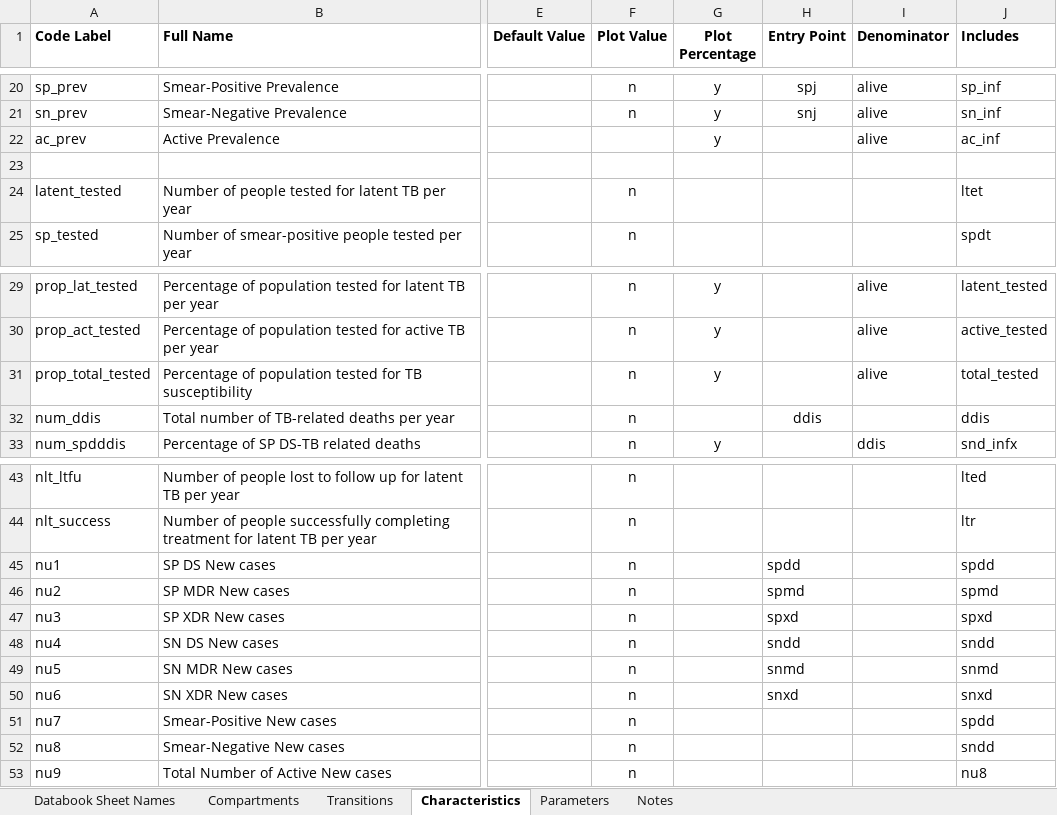
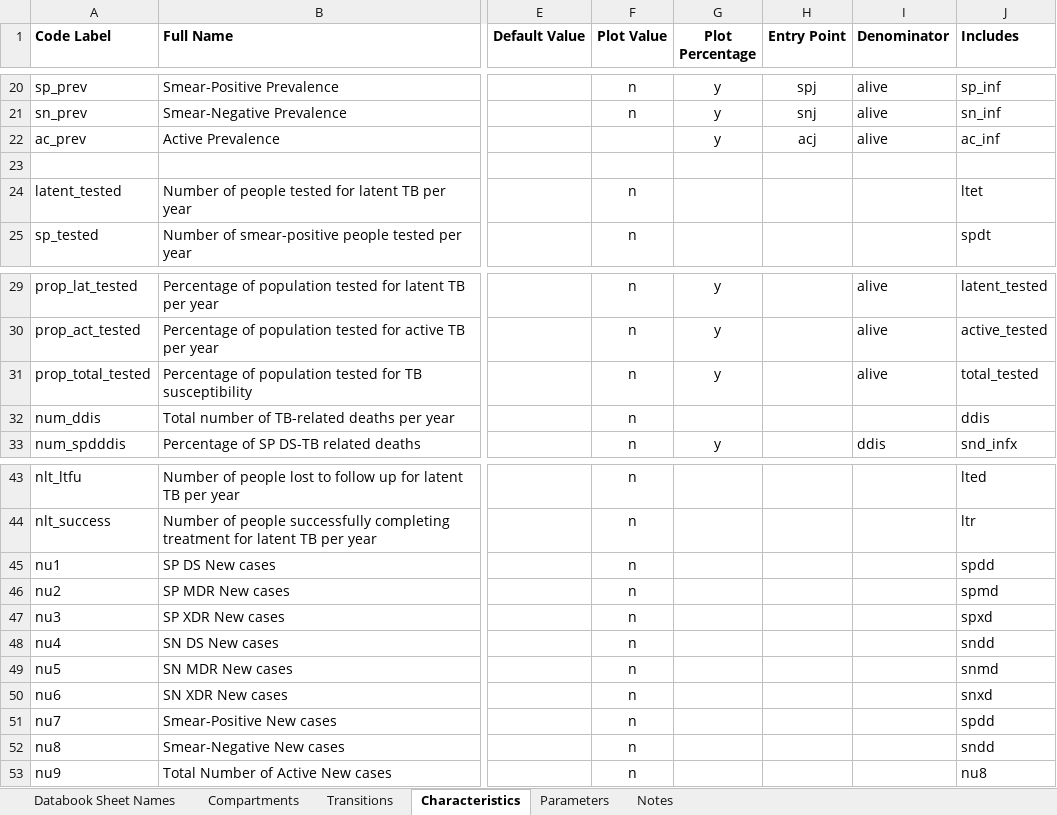
Before and after one commit to optimamodel/optima-tb, an Excel workbook: project/cascade-belarus.xlsx, sheet Characteristics, drawn as a sheet; only a part is shown, gaps mark what is left out; values as stored, in another font and other column widths than the file's, no borders; the diff names each change by its address in the sheet, - before the commit and + after, or states it on an @@ line.

Commit message:
Quick commit
Blank line and deletion of certain entry points to demarcate
characteristics in cascade.xlsx.

```diff
--- a/project/cascade-belarus.xlsx (sheet Characteristics)
+++ b/project/cascade-belarus.xlsx (sheet Characteristics)
-H22 (Entry Point): (empty)
+H22 (Entry Point): acj
-H32 (Entry Point): ddis
+H32 (Entry Point): (empty)
-H45 (Entry Point): spdd
+H45 (Entry Point): (empty)
-H46 (Entry Point): spmd
+H46 (Entry Point): (empty)
-H47 (Entry Point): spxd
+H47 (Entry Point): (empty)
-H48 (Entry Point): sndd
+H48 (Entry Point): (empty)
-H49 (Entry Point): snmd
+H49 (Entry Point): (empty)
-H50 (Entry Point): snxd
+H50 (Entry Point): (empty)
```
